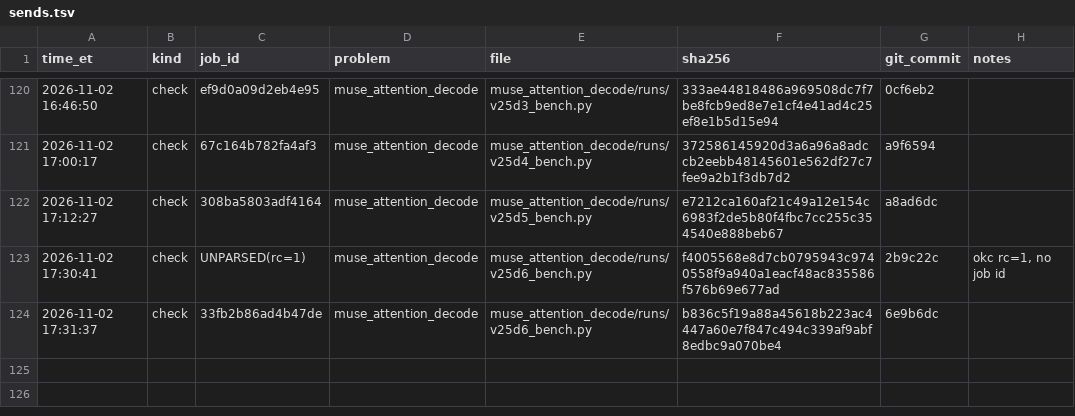
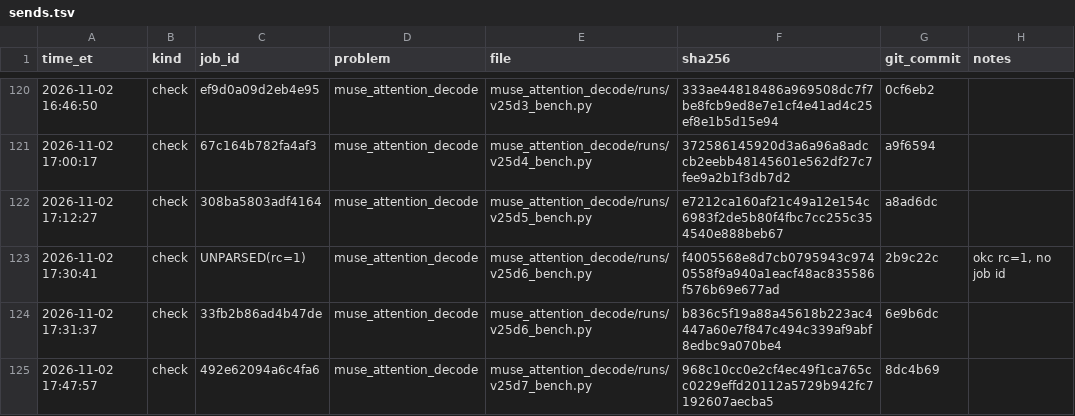
Before and after one commit to arman-dogru/open-kernel-challenge, a TSV file: sends.tsv, drawn as a sheet; only a part is shown, gaps mark what is left out; the diff names each change by its address in the sheet, - before the commit and + after, or states it on an @@ line.

Commit message:
records: v25d7_bench diag check 492e62094a6c4fa6 (1.529x, 95% 1.506-1.552; kernel_fn = v24): gather alone via cp.async producer warps 104 us (1 warp) / 93 (4 warps) / 87 (4 warps, more CTAs) at b16 L8 = 3.2-3.8 TB/s; TMA bulk 128-B rows 171-344 us (unusable); WS full 218 vs v24 171 -> WS consumers, not the gather, are the bottleneck

```diff
--- a/sends.tsv
+++ b/sends.tsv
+row 125: 2026-11-02 17:47:57 | check | 492e62094a6c4fa6 | muse_attention_decode | muse_attention_decode/runs/v25d7_bench.py | 968c10cc0e2cf4ec49f1ca765cc0229effd20112a5729b942fc7192607aecba5 | 8dc4b69
```
Also changed, not shown: 3 other files.
